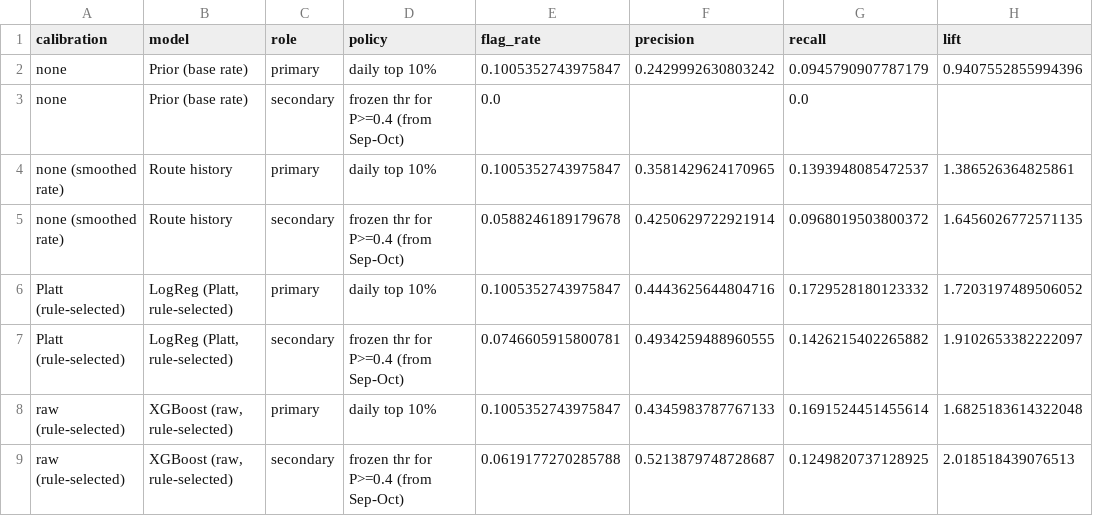
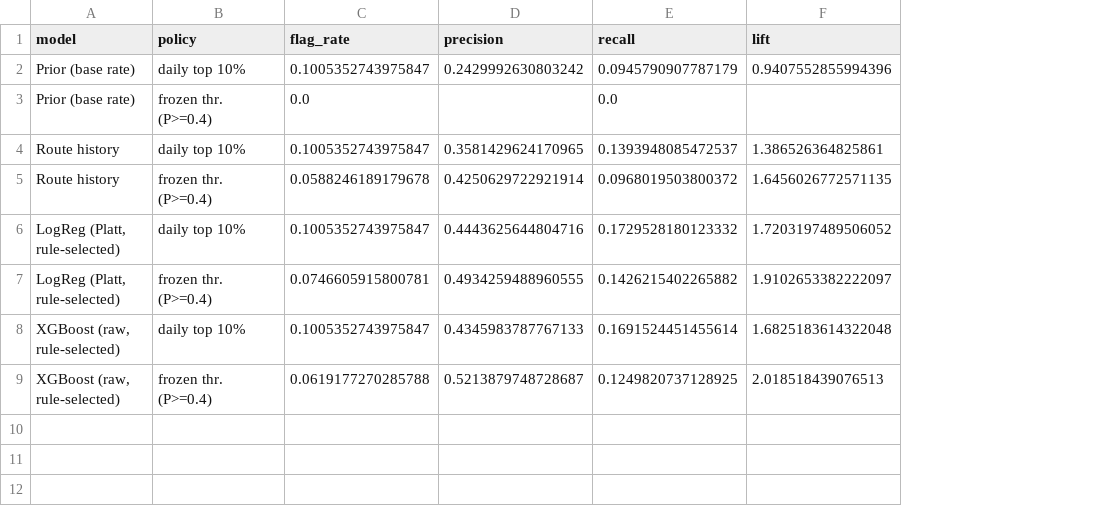
Before and after one commit to nipun1803/AeroCast-AI, a CSV file: report/tables/operating_policies_test.csv, drawn as a sheet; only a part is shown; removed rows and columns are numbered as before the commit, all else as after; the diff names each change by its address in the sheet, - before the commit and + after, or states it on an @@ line.

```diff
--- a/report/tables/operating_policies_test.csv
+++ b/report/tables/operating_policies_test.csv
-column A (calibration), rows 2-9: none | none | none (smoothed rate) | none (smoothed rate) | Platt (rule-selected) | Platt (rule-selected) | raw (rule-selected) | raw (rule-selected)
-column C (role), rows 2-9: primary | secondary | primary | secondary | primary | secondary | primary | secondary
-B3 (policy): frozen thr for P>=0.4 (from Sep-Oct)
+B3 (policy): frozen thr. (P>=0.4)
-B5 (policy): frozen thr for P>=0.4 (from Sep-Oct)
+B5 (policy): frozen thr. (P>=0.4)
-B7 (policy): frozen thr for P>=0.4 (from Sep-Oct)
+B7 (policy): frozen thr. (P>=0.4)
-B9 (policy): frozen thr for P>=0.4 (from Sep-Oct)
+B9 (policy): frozen thr. (P>=0.4)
```
Also changed, not shown: report/tables/headline_by_month.csv, 36 other files.
